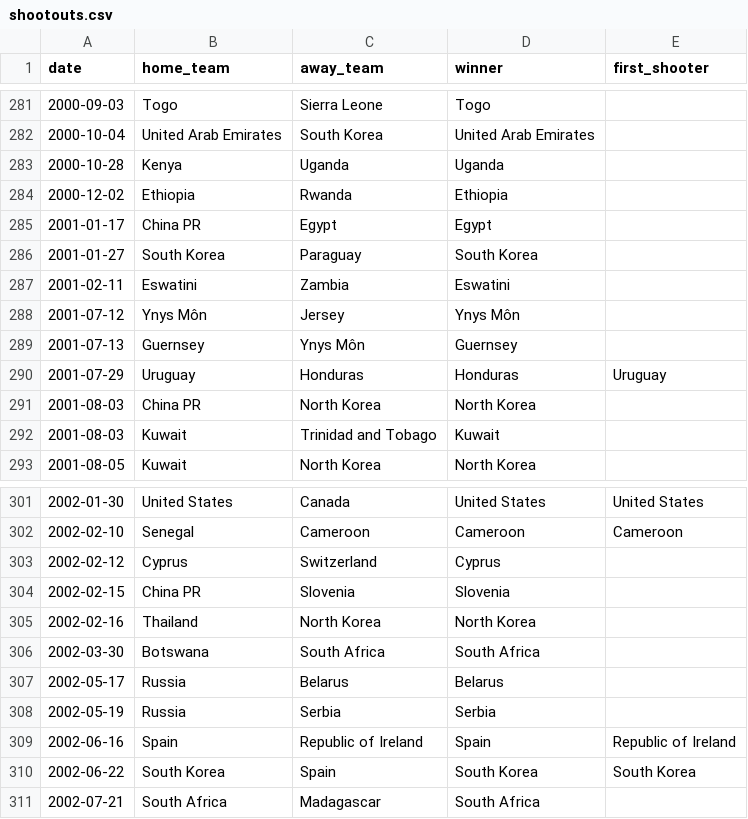
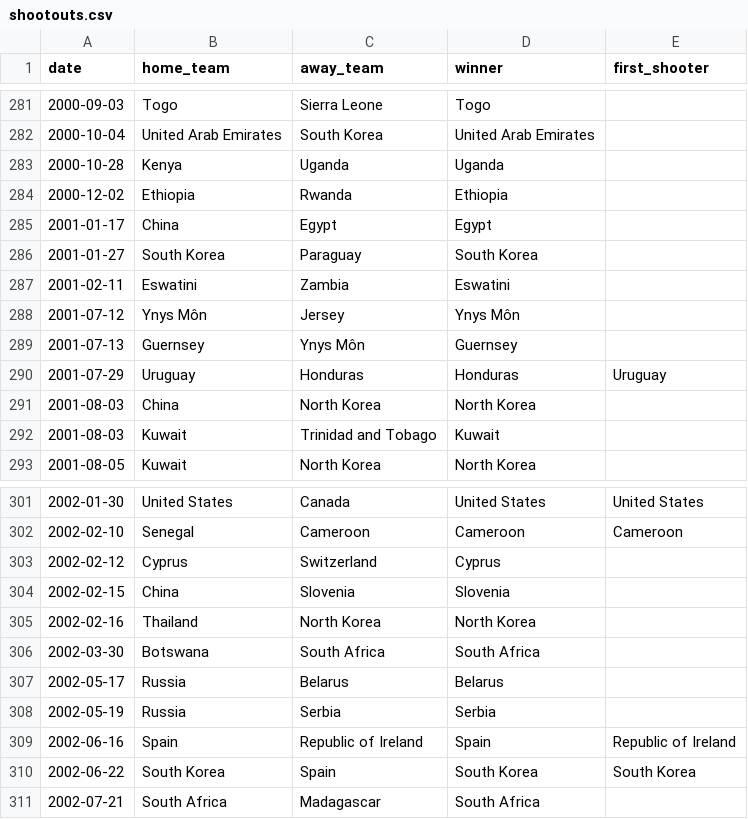
Before and after one commit to atharva-277/FIFA-26, a CSV file: shootouts.csv, drawn as a sheet; only a part is shown, gaps mark what is left out; the diff covers the shown part only.

```diff
--- a/shootouts.csv
+++ b/shootouts.csv
@@ -284,3 +284,3 @@ date,home_team,away_team,winner,first_shooter
 2000-12-02,Ethiopia,Rwanda,Ethiopia,
-2001-01-17,China PR,Egypt,Egypt,
+2001-01-17,China,Egypt,Egypt,
 2001-01-27,South Korea,Paraguay,South Korea,
@@ -290,3 +290,3 @@ date,home_team,away_team,winner,first_shooter
 2001-07-29,Uruguay,Honduras,Honduras,Uruguay
-2001-08-03,China PR,North Korea,North Korea,
+2001-08-03,China,North Korea,North Korea,
 2001-08-03,Kuwait,Trinidad and Tobago,Kuwait,
@@ -303,3 +303,3 @@ date,home_team,away_team,winner,first_shooter
 2002-02-12,Cyprus,Switzerland,Cyprus,
-2002-02-15,China PR,Slovenia,Slovenia,
+2002-02-15,China,Slovenia,Slovenia,
 2002-02-16,Thailand,North Korea,North Korea,
```
Also changed, not shown: 3 added rows and 20 edited cells elsewhere in this file, elo_ratings.csv, 6 other files.
